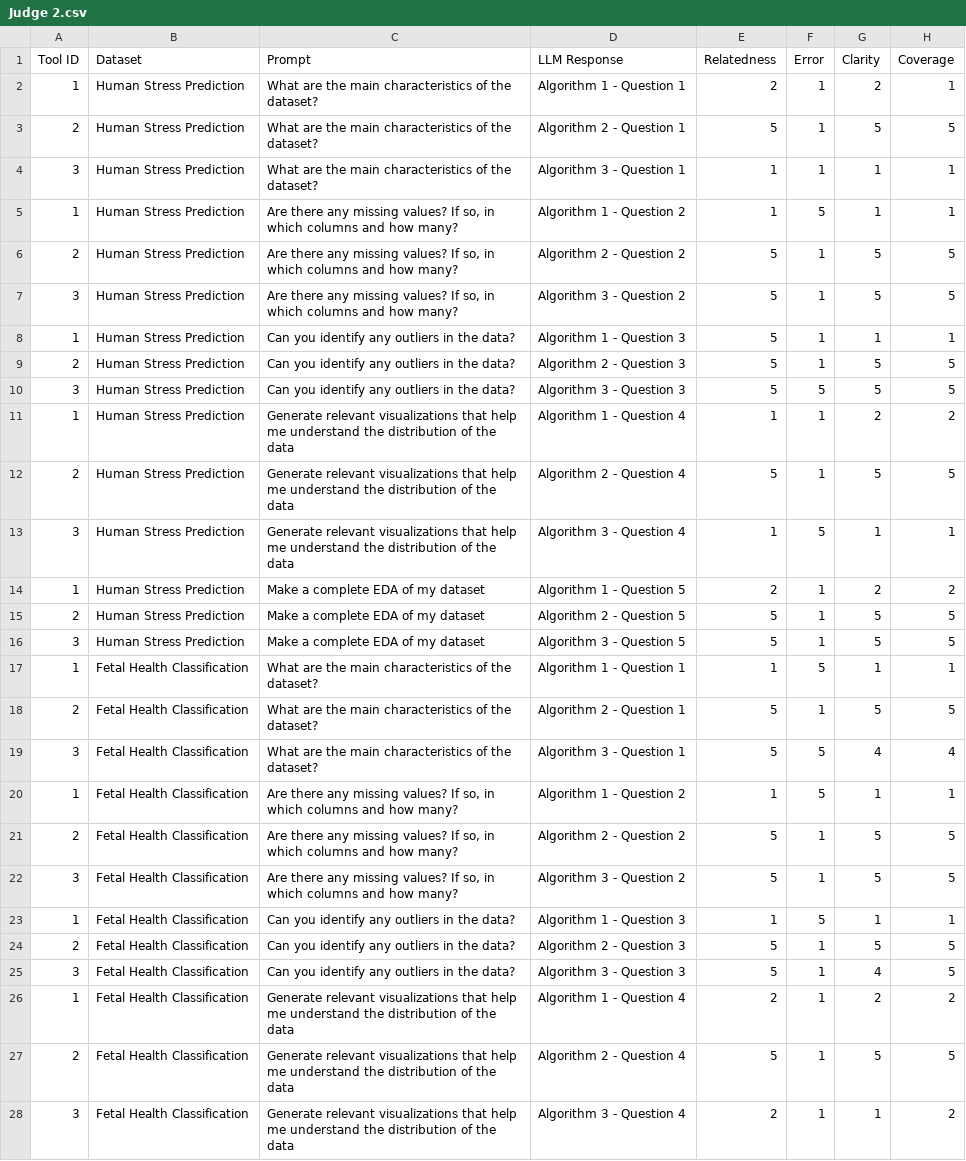
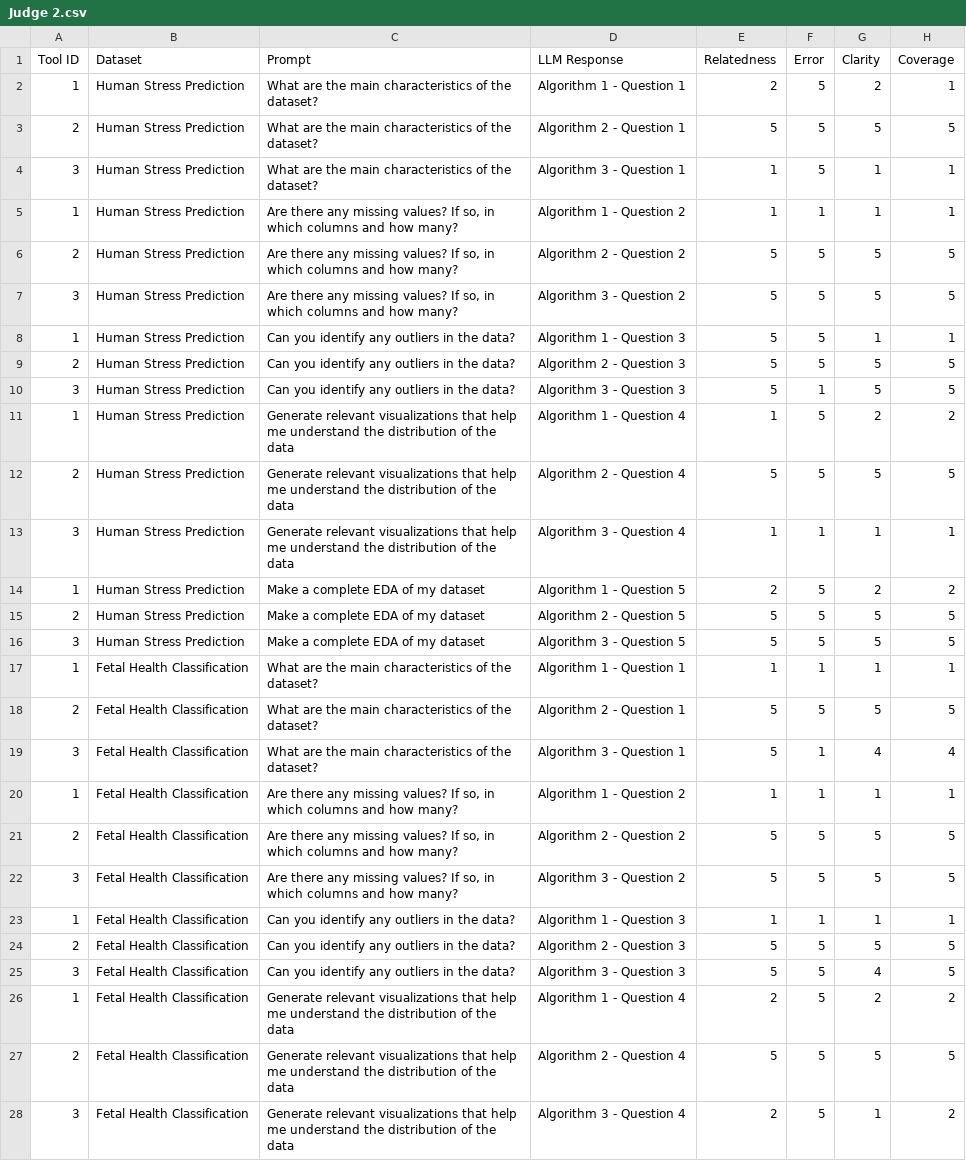
Before and after one commit to fernandozagatti/DFChat, a CSV file: Human evaluations/Judge 2.csv, drawn as a sheet; only a part is shown; the diff covers the shown part only; the diff names each change by its address in the sheet, - before the commit and + after, or states it on an @@ line.

```diff
--- a/Human evaluations/Judge 2.csv
+++ b/Human evaluations/Judge 2.csv
-F2:F4 (Error): 1
+F2:F4 (Error): 5
-F5 (Error): 5
+F5 (Error): 1
-F6:F9 (Error): 1
+F6:F9 (Error): 5
-F10 (Error): 5
+F10 (Error): 1
-F11:F12 (Error): 1
+F11:F12 (Error): 5
-F13 (Error): 5
+F13 (Error): 1
-F14:F16 (Error): 1
+F14:F16 (Error): 5
-F17 (Error): 5
+F17 (Error): 1
-F18 (Error): 1
+F18 (Error): 5
-F19:F20 (Error): 5
+F19:F20 (Error): 1
-F21:F22 (Error): 1
+F21:F22 (Error): 5
-F23 (Error): 5
+F23 (Error): 1
-F24:F28 (Error): 1
+F24:F28 (Error): 5
```
Also changed, not shown: 48 edited cells elsewhere in this file, Human evaluations/Judge 1.csv, Human evaluations/Judge 3.csv, 4 other files.
